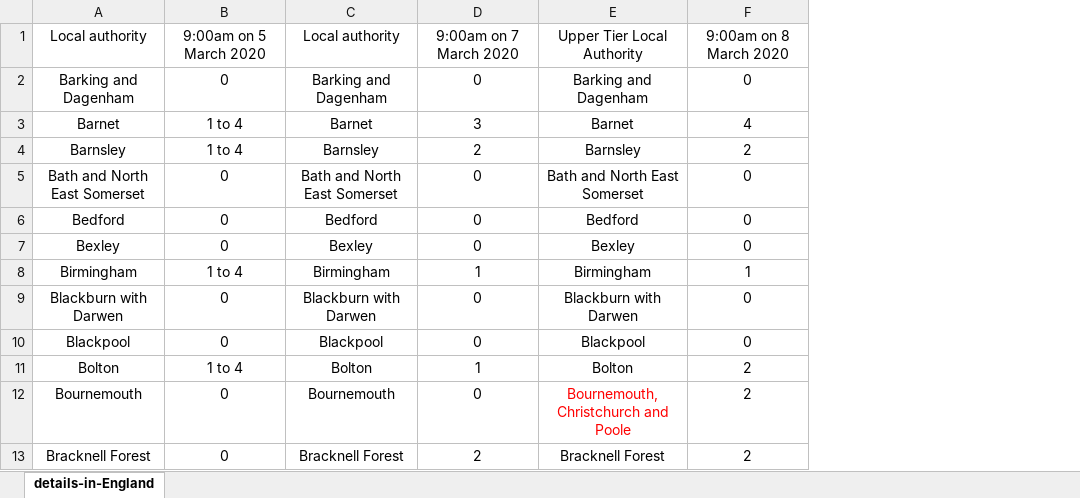
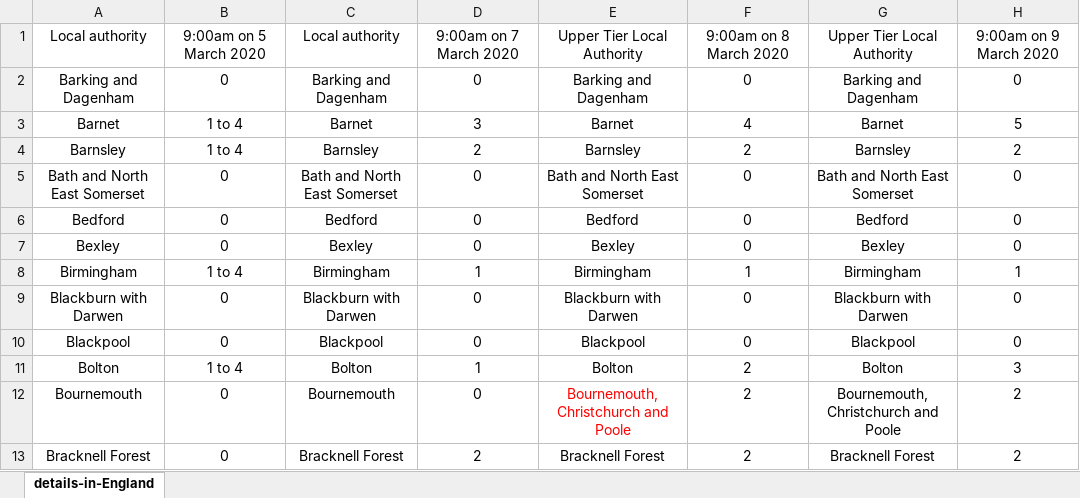
Before and after one commit to xshaun/covid-19-uk, an Excel workbook: cases-confirmed-by-local-authorities.xlsx, sheet details-in-England, drawn as a sheet; only a part is shown; values as stored, in another font and other column widths than the file's, no borders; the diff names each change by its address in the sheet, - before the commit and + after, or states it on an @@ line.

Commit message:
update at 01:18 on 10 Mar 2020

```diff
--- a/cases-confirmed-by-local-authorities.xlsx (sheet details-in-England)
+++ b/cases-confirmed-by-local-authorities.xlsx (sheet details-in-England)
+column G, rows 1-13: Upper Tier Local Authority | Barking and Dagenham | Barnet | Barnsley | Bath and North East Somerset | Bedford | Bexley | Birmingham | Blackburn with Darwen | Blackpool | Bolton | Bournemouth, Christchurch and Poole | Bracknell Forest
+column H, rows 1-13: 9:00am on 9 March 2020 | 0 | 5 | 2 | 0 | 0 | 0 | 1 | 0 | 0 | 3 | 2 | 2
```
